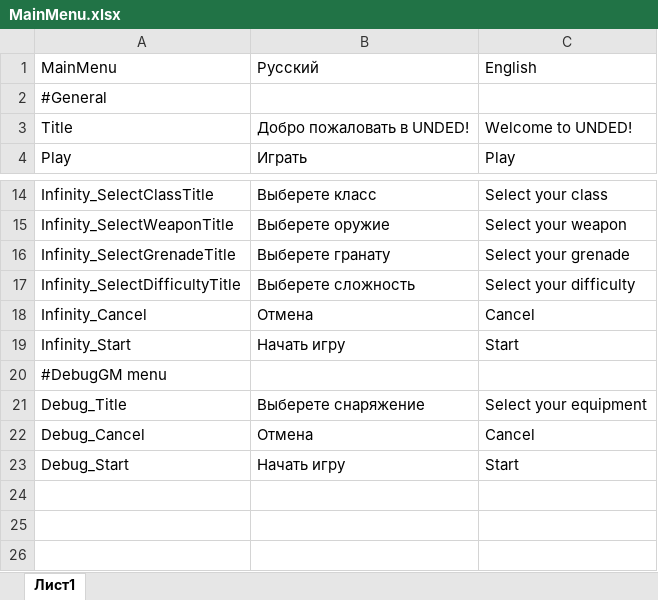
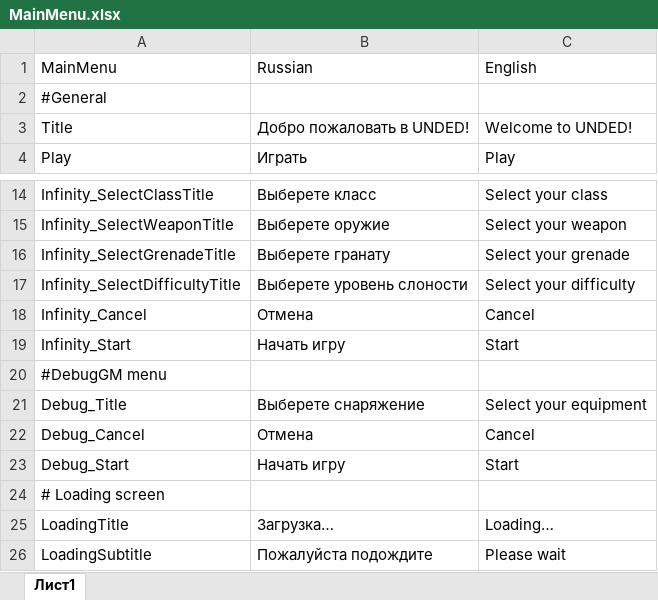
Before and after one commit to Sambura/UNDED, an Excel workbook: Assets/Resources/Localization/MainMenu.xlsx, sheet Лист1, drawn as a sheet; only a part is shown, gaps mark what is left out; values as stored, in another font and other column widths than the file's, no borders; the diff names each change by its address in the sheet, - before the commit and + after, or states it on an @@ line.

```diff
--- a/Assets/Resources/Localization/MainMenu.xlsx (sheet Лист1)
+++ b/Assets/Resources/Localization/MainMenu.xlsx (sheet Лист1)
-B1: Русский
+B1: Russian
-B17: Выберете сложность
+B17: Выберете уровень слоности
+row 24: # Loading screen
+row 25: LoadingTitle | Загрузка… | Loading…
+row 26: LoadingSubtitle | Пожалуйста подождите | Please wait
```
Also changed, not shown: Assets/Resources/Localization/Items.xlsx, Assets/Resources/Localization/Settings.xlsx, 36 other files.
